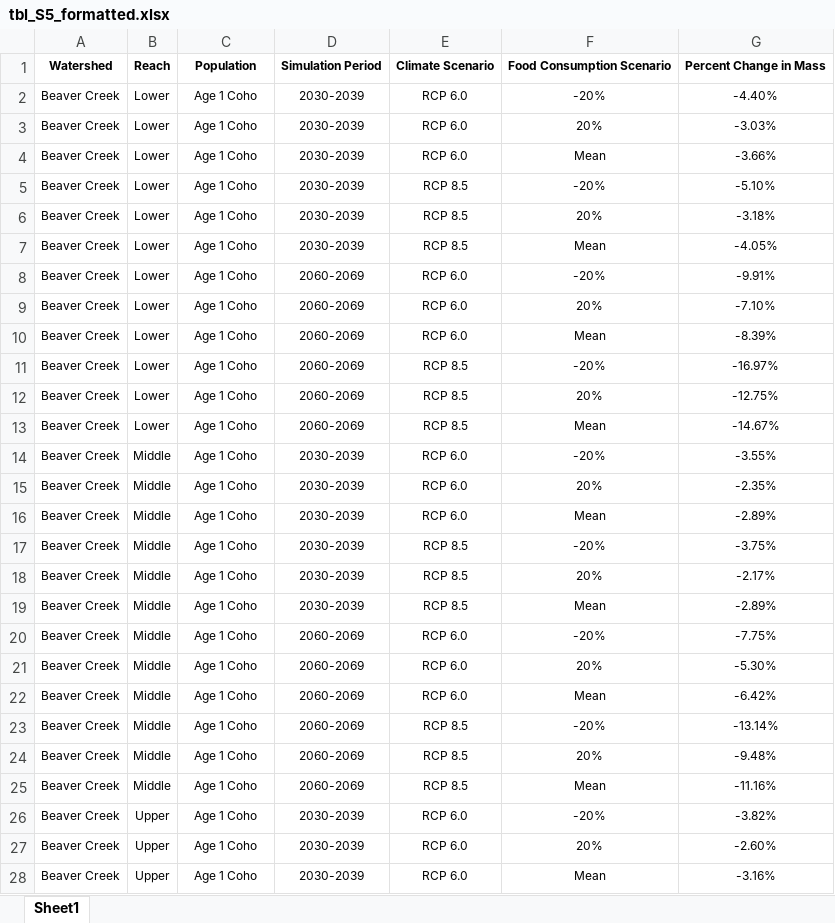
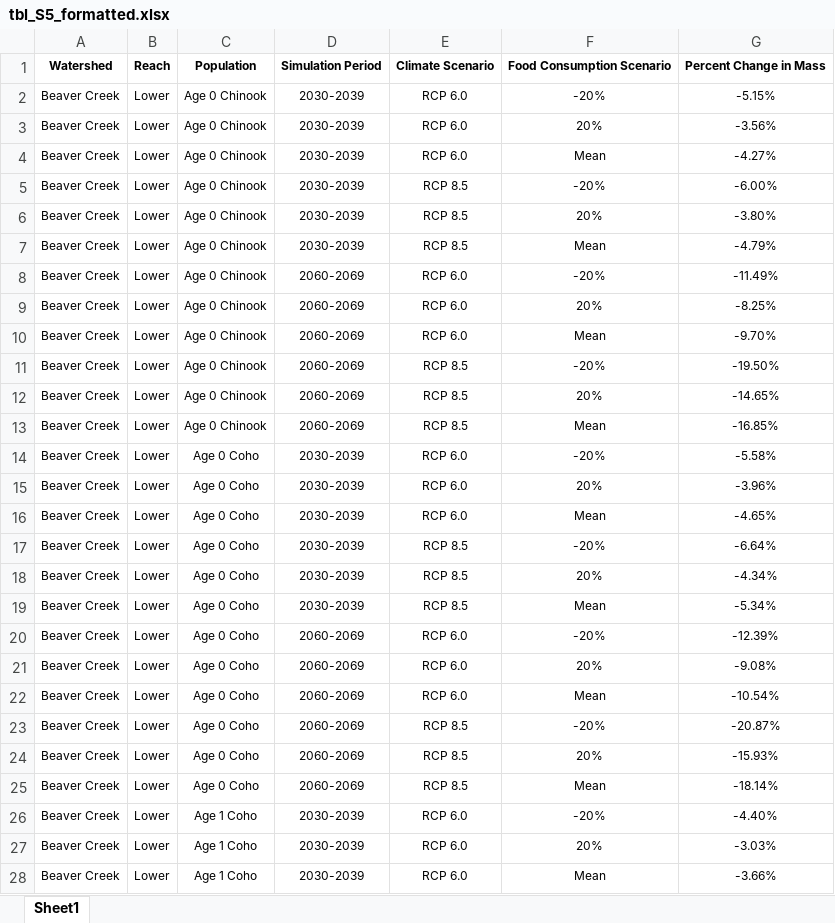
Before and after one commit to benjamin-meyer-ak/kenai_juv_salmon_growth_analyses, an Excel workbook: other/outputs/tbl_S5_formatted.xlsx, sheet Sheet1, drawn as a sheet; only a part is shown; the shorter side is filled out with more unchanged rows; values as stored, in another font and other column widths than the file's, no borders; the diff covers the shown part only; the diff names each change by its address in the sheet, - before the commit and + after, or states it on an @@ line.

```diff
--- a/other/outputs/tbl_S5_formatted.xlsx (sheet Sheet1)
+++ b/other/outputs/tbl_S5_formatted.xlsx (sheet Sheet1)
+row 2: Beaver Creek | Lower | Age 0 Chinook | 2030-2039 | RCP 6.0 | -20% | -5.15%
+row 3: Beaver Creek | Lower | Age 0 Chinook | 2030-2039 | RCP 6.0 | 20% | -3.56%
+row 4: Beaver Creek | Lower | Age 0 Chinook | 2030-2039 | RCP 6.0 | Mean | -4.27%
+row 5: Beaver Creek | Lower | Age 0 Chinook | 2030-2039 | RCP 8.5 | -20% | -6.00%
+row 6: Beaver Creek | Lower | Age 0 Chinook | 2030-2039 | RCP 8.5 | 20% | -3.80%
+row 7: Beaver Creek | Lower | Age 0 Chinook | 2030-2039 | RCP 8.5 | Mean | -4.79%
+row 8: Beaver Creek | Lower | Age 0 Chinook | 2060-2069 | RCP 6.0 | -20% | -11.49%
+row 9: Beaver Creek | Lower | Age 0 Chinook | 2060-2069 | RCP 6.0 | 20% | -8.25%
+row 10: Beaver Creek | Lower | Age 0 Chinook | 2060-2069 | RCP 6.0 | Mean | -9.70%
+row 11: Beaver Creek | Lower | Age 0 Chinook | 2060-2069 | RCP 8.5 | -20% | -19.50%
+row 12: Beaver Creek | Lower | Age 0 Chinook | 2060-2069 | RCP 8.5 | 20% | -14.65%
+row 13: Beaver Creek | Lower | Age 0 Chinook | 2060-2069 | RCP 8.5 | Mean | -16.85%
+row 14: Beaver Creek | Lower | Age 0 Coho | 2030-2039 | RCP 6.0 | -20% | -5.58%
+row 15: Beaver Creek | Lower | Age 0 Coho | 2030-2039 | RCP 6.0 | 20% | -3.96%
+row 16: Beaver Creek | Lower | Age 0 Coho | 2030-2039 | RCP 6.0 | Mean | -4.65%
+row 17: Beaver Creek | Lower | Age 0 Coho | 2030-2039 | RCP 8.5 | -20% | -6.64%
+row 18: Beaver Creek | Lower | Age 0 Coho | 2030-2039 | RCP 8.5 | 20% | -4.34%
+row 19: Beaver Creek | Lower | Age 0 Coho | 2030-2039 | RCP 8.5 | Mean | -5.34%
+row 20: Beaver Creek | Lower | Age 0 Coho | 2060-2069 | RCP 6.0 | -20% | -12.39%
+row 21: Beaver Creek | Lower | Age 0 Coho | 2060-2069 | RCP 6.0 | 20% | -9.08%
+row 22: Beaver Creek | Lower | Age 0 Coho | 2060-2069 | RCP 6.0 | Mean | -10.54%
+row 23: Beaver Creek | Lower | Age 0 Coho | 2060-2069 | RCP 8.5 | -20% | -20.87%
+row 24: Beaver Creek | Lower | Age 0 Coho | 2060-2069 | RCP 8.5 | 20% | -15.93%
+row 25: Beaver Creek | Lower | Age 0 Coho | 2060-2069 | RCP 8.5 | Mean | -18.14%
```
Also changed, not shown: 149 added rows, 14 removed rows, 5 moved rows and 7 edited cells elsewhere in this sheet, other/inputs/diet_size_other/sim_size_inputs_v2.xlsx, other/outputs/table4_formatted.xlsx, 38 other files.
